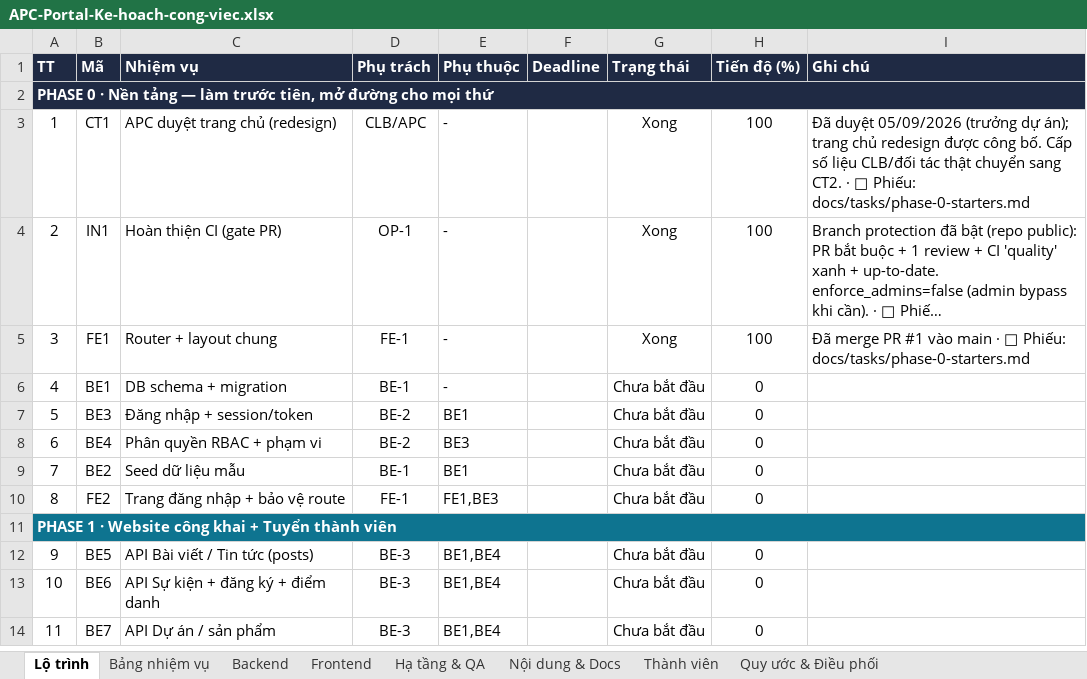
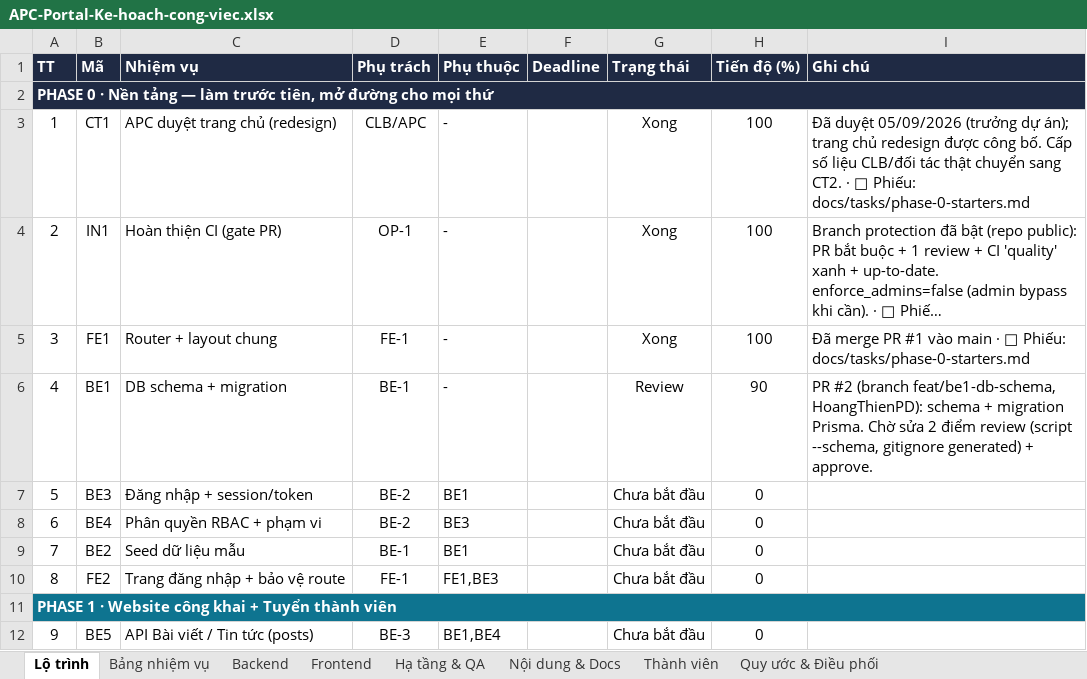
Before and after one commit to GrootTheDeveloper/apc-portal, an Excel workbook: APC-Portal-Ke-hoach-cong-viec.xlsx, sheet Lộ trình, drawn as a sheet; only a part is shown; the shorter side is filled out with more unchanged rows; long unchanged cells end in …; values as stored, in another font and other column widths than the file's, no borders; conditional formats not drawn; the diff names each change by its address in the sheet, - before the commit and + after, or states it on an @@ line.

```diff
--- a/APC-Portal-Ke-hoach-cong-viec.xlsx (sheet Lộ trình)
+++ b/APC-Portal-Ke-hoach-cong-viec.xlsx (sheet Lộ trình)
-G6 (Trạng thái): Chưa bắt đầu
+G6 (Trạng thái): Review
-H6 (Tiến độ (%)): 0
+H6 (Tiến độ (%)): 90
-I6 (Ghi chú): (empty)
+I6 (Ghi chú): PR #2 (branch feat/be1-db-schema, HoangThienPD): schema + migration Prisma. Chờ sửa 2 điểm review (script --schema, gitignore generated) + approve.
```
Also changed, not shown: sheet Bảng nhiệm vụ, 1 other file.
